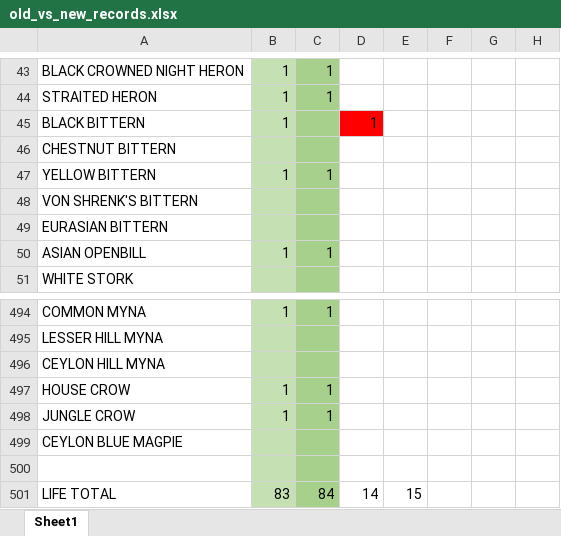
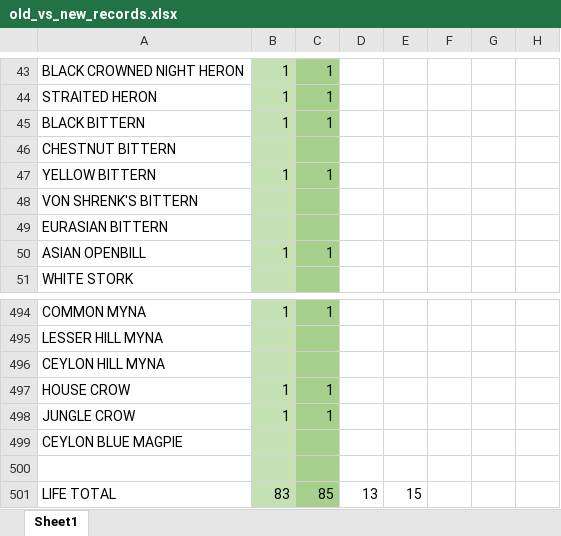
Before and after one commit to chathura-de-silva/Mora-Bird-Diversity, an Excel workbook: old_vs_new_records.xlsx, sheet Sheet1, drawn as a sheet; only a part is shown, gaps mark what is left out; values as stored, in another font and other column widths than the file's, no borders; the diff names each change by its address in the sheet, - before the commit and + after, or states it on an @@ line.

```diff
--- a/old_vs_new_records.xlsx (sheet Sheet1)
+++ b/old_vs_new_records.xlsx (sheet Sheet1)
-C45: (empty)
+C45: 1
-D45: 1
+D45: (empty)
-D45 fill: #FF0000
+D45 fill: none
-C501: 84
+C501: 85
-D501: 14
+D501: 13
```
Also changed, not shown: uomBirds.xlsx, 6 other files.
